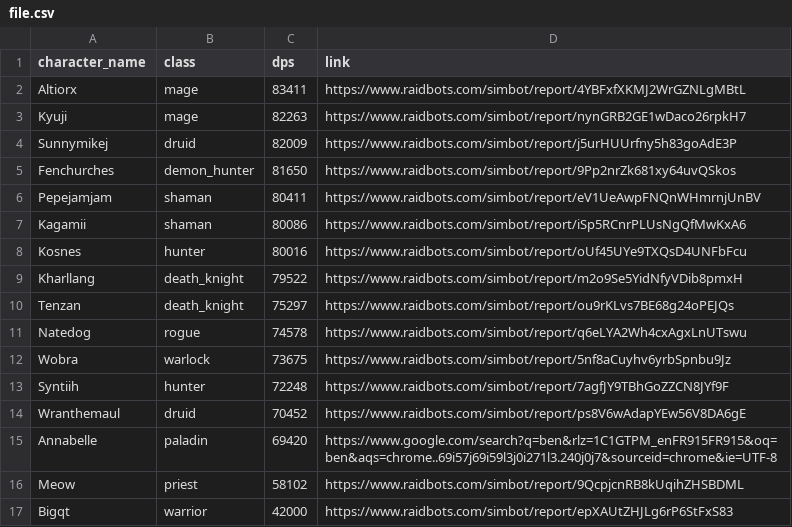
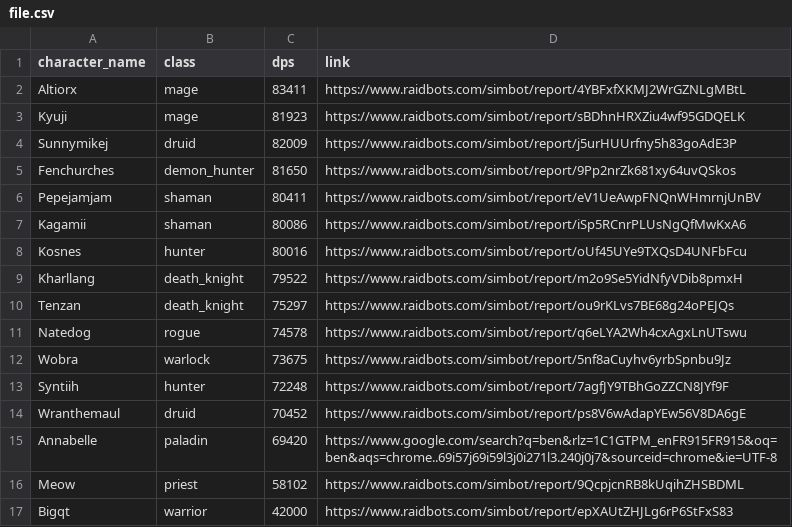
Before and after one commit to KyujiQG/BaboonsSimsRanks, a CSV file: file.csv, drawn as a sheet.

```diff
--- a/file.csv
+++ b/file.csv
@@ -2,3 +2,3 @@ character_name,class,dps,link
 Altiorx,mage,83411,https://www.raidbots.com/simbot/report/4YBFxfXKMJ2WrGZNLgMBtL
-Kyuji,mage,82263,https://www.raidbots.com/simbot/report/nynGRB2GE1wDaco26rpkH7
+Kyuji,mage,81923,https://www.raidbots.com/simbot/report/sBDhnHRXZiu4wf95GDQELK
 Sunnymikej,druid,82009,https://www.raidbots.com/simbot/report/j5urHUUrfny5h83goAdE3P
```
Also changed, not shown: 1 other file.
